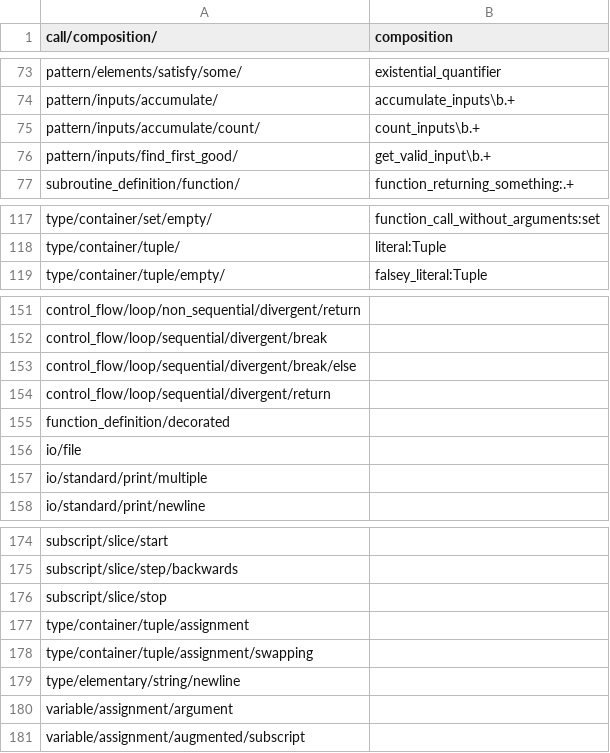
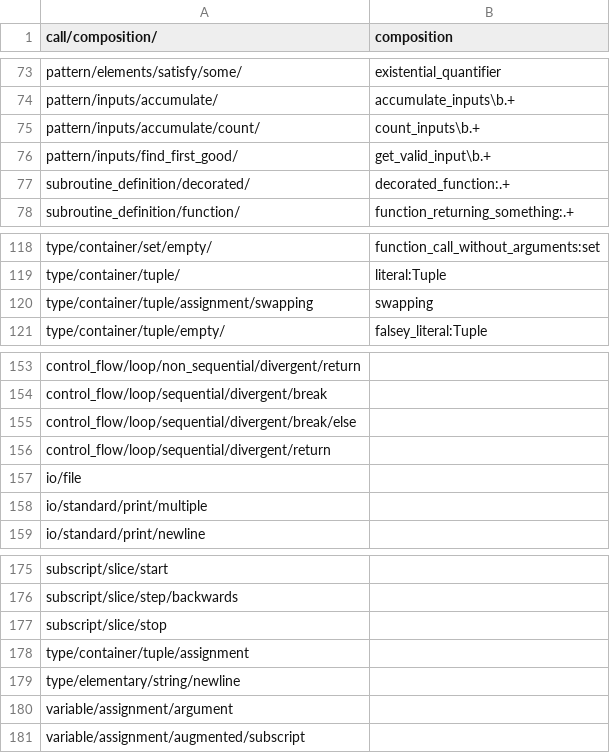
Before and after one commit to laowantong/paroxython, a TSV file: taxonomies/default_taxonomy.tsv, drawn as a sheet; only a part is shown, gaps mark what is left out; removed rows and columns are numbered as before the commit, all else as after; the diff names each change by its address in the sheet, - before the commit and + after, or states it on an @@ line.

Commit message:
add feature `decorated_function`

```diff
--- a/taxonomies/default_taxonomy.tsv
+++ b/taxonomies/default_taxonomy.tsv
+row 77: subroutine_definition/decorated/ | decorated_function:.+
+row 120: type/container/tuple/assignment/swapping | swapping
-row 155: function_definition/decorated
-row 178: type/container/tuple/assignment/swapping
```
Also changed, not shown: 4 other files.
